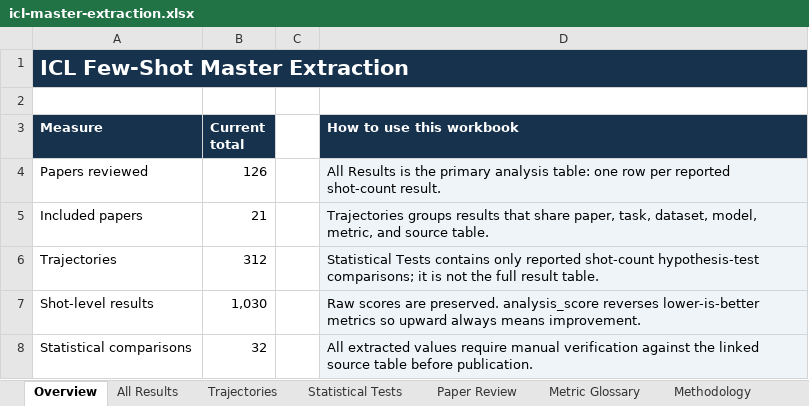
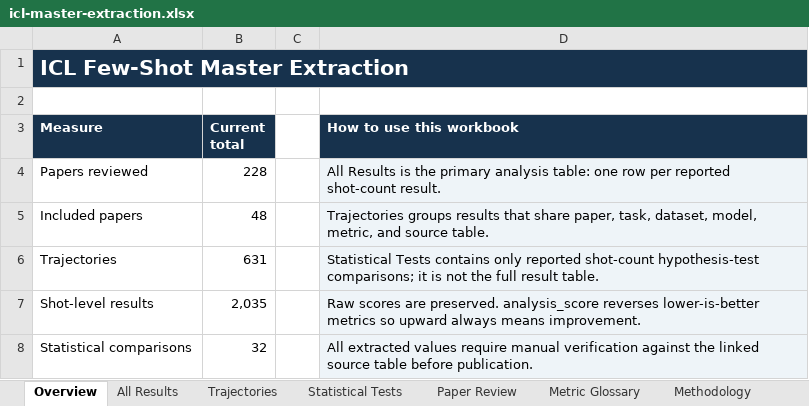
Before and after one commit to Roque3007/icl-trend-atlas, an Excel workbook: public/icl-master-extraction.xlsx, sheet Overview, drawn as a sheet; values as stored, in another font and other column widths than the file's, no borders; the diff names each change by its address in the sheet, - before the commit and + after, or states it on an @@ line.

```diff
--- a/public/icl-master-extraction.xlsx (sheet Overview)
+++ b/public/icl-master-extraction.xlsx (sheet Overview)
-B4 (Current total): 126
+B4 (Current total): 228
-B5 (Current total): 21
+B5 (Current total): 48
-B6 (Current total): 312
+B6 (Current total): 631
-B7 (Current total): 1,030
+B7 (Current total): 2,035
```
Also changed, not shown: sheet All Results, sheet Trajectories, sheet Paper Review, sheet Metric Glossary, 1 other file.
